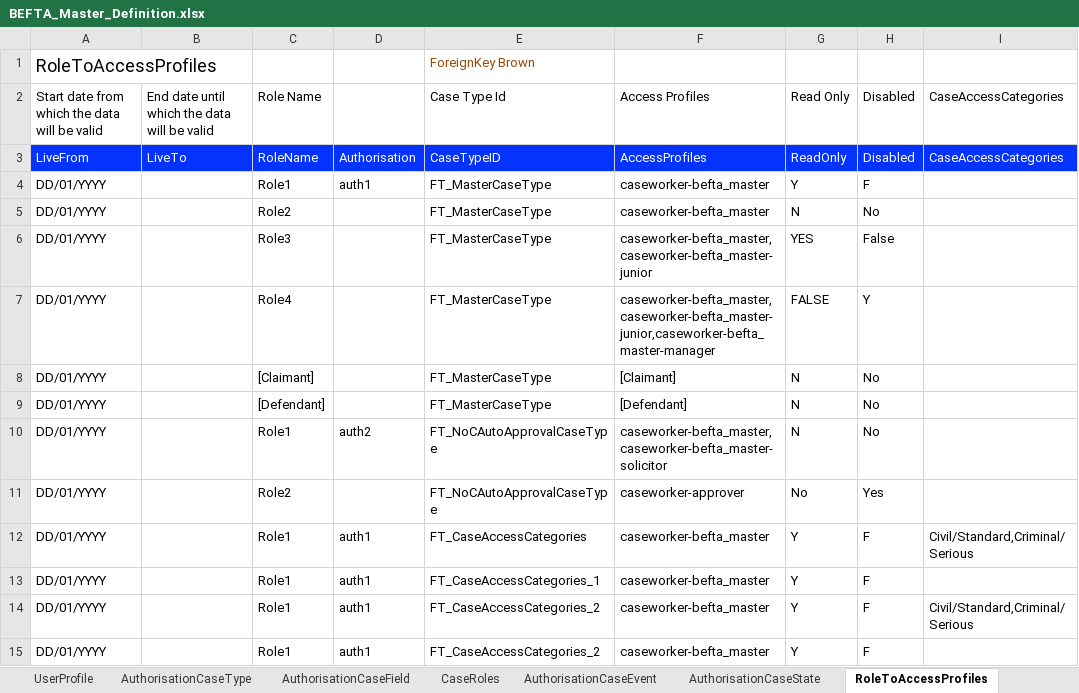
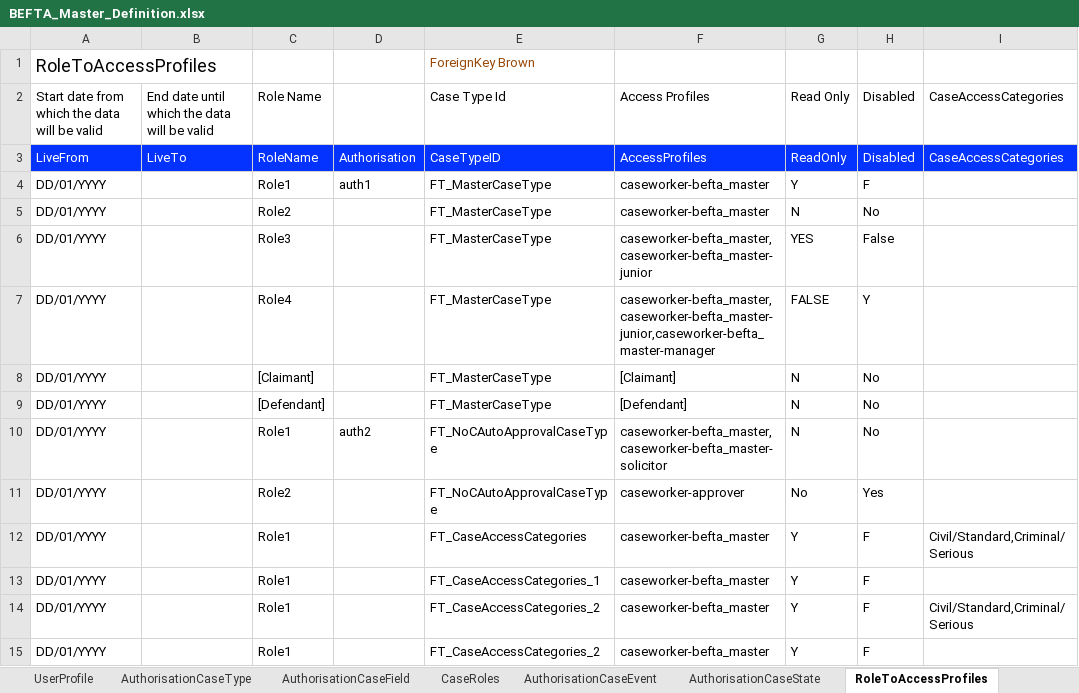
Before and after one commit to hmcts/ccd-test-definitions, an Excel workbook: src/main/resources/uk/gov/hmcts/ccd/test_definitions/excel/BEFTA_Master_Definition.xlsx, sheet RoleToAccessProfiles, drawn as a sheet; values as stored, in another font and other column widths than the file's, no borders; table styles not drawn; the diff names each change by its address in the sheet, - before the commit and + after, or states it on an @@ line.

Commit message:
RDM-13010: remove auth1 from authorizations column

```diff
--- a/src/main/resources/uk/gov/hmcts/ccd/test_definitions/excel/BEFTA_Master_Definition.xlsx (sheet RoleToAccessProfiles)
+++ b/src/main/resources/uk/gov/hmcts/ccd/test_definitions/excel/BEFTA_Master_Definition.xlsx (sheet RoleToAccessProfiles)
-D12:D15: auth1
+D12:D15: (empty)
```
Also changed, not shown: 1 other file.
